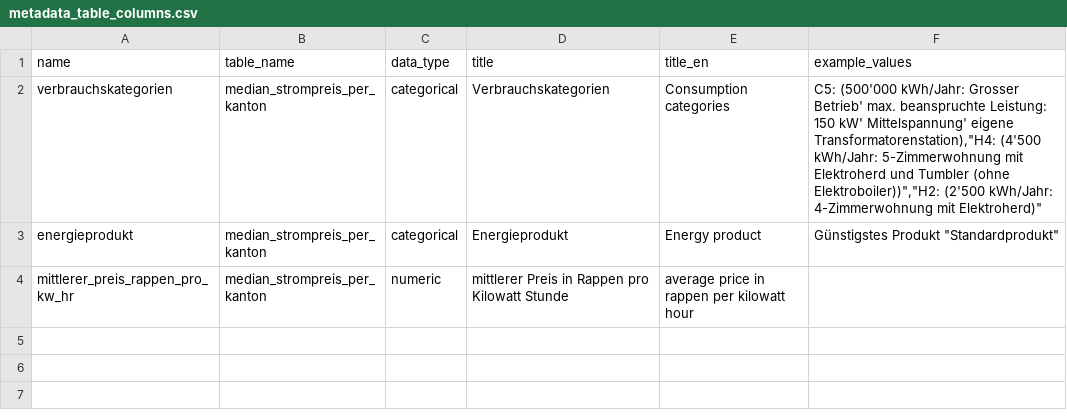
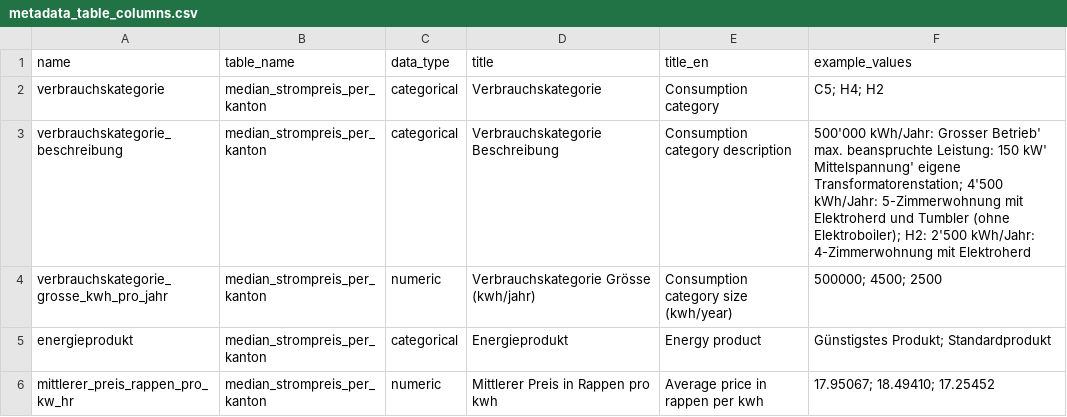
Before and after one commit to statistikZH/statbotData, a CSV file: pipelines/S1/metadata_table_columns.csv, drawn as a sheet.

Commit message:
doc(S1): update metadata structure

```diff
--- a/pipelines/S1/metadata_table_columns.csv
+++ b/pipelines/S1/metadata_table_columns.csv
@@ -1,4 +1,6 @@
 name;table_name;data_type;title;title_en;example_values
-verbrauchskategorien;median_strompreis_per_kanton;categorical;Verbrauchskategorien;Consumption categories;"C5: (500'000 kWh/Jahr: Grosser Betrieb' max. beanspruchte Leistung: 150 kW' Mittelspannung' eigene Transformatorenstation)","H4: (4'500 kWh/Jahr: 5-Zimmerwohnung mit Elektroherd und Tumbler (ohne Elektroboiler))","H2: (2'500 kWh/Jahr: 4-Zimmerwohnung mit Elektroherd)"
-energieprodukt;median_strompreis_per_kanton;categorical;Energieprodukt;Energy product;"Günstigstes Produkt" "Standardprodukt"
-mittlerer_preis_rappen_pro_kw_hr;median_strompreis_per_kanton;numeric;mittlerer Preis in Rappen pro Kilowatt Stunde;average price in rappen per kilowatt hour
+verbrauchskategorie;median_strompreis_per_kanton;categorical;Verbrauchskategorie;Consumption category;"C5; H4; H2"
+verbrauchskategorie_beschreibung;median_strompreis_per_kanton;categorical;"Verbrauchskategorie Beschreibung";Consumption category description;"500'000 kWh/Jahr: Grosser Betrieb' max. beanspruchte Leistung: 150 kW' Mittelspannung' eigene Transformatorenstation; 4'500 kWh/Jahr: 5-Zimmerwohnung mit Elektroherd und Tumbler (ohne Elektroboiler); H2: 2'500 kWh/Jahr: 4-Zimmerwohnung mit Elektroherd"
+verbrauchskategorie_grosse_kwh_pro_jahr;median_strompreis_per_kanton;numeric;"Verbrauchskategorie Grösse (kwh/jahr)";Consumption category size (kwh/year);"500000; 4500; 2500"
+energieprodukt;median_strompreis_per_kanton;categorical;Energieprodukt;Energy product;"Günstigstes Produkt; Standardprodukt"
+mittlerer_preis_rappen_pro_kw_hr;median_strompreis_per_kanton;numeric;"Mittlerer Preis in Rappen pro kwh";Average price in rappen per kwh;"17.95067; 18.49410; 17.25452"
```
Also changed, not shown: pipelines/S1/sample.csv.
